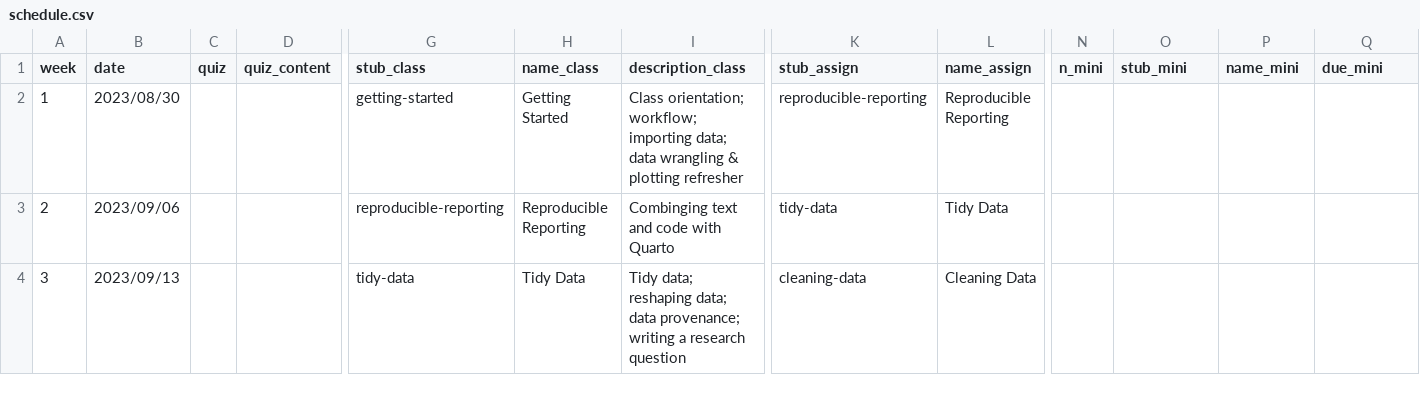
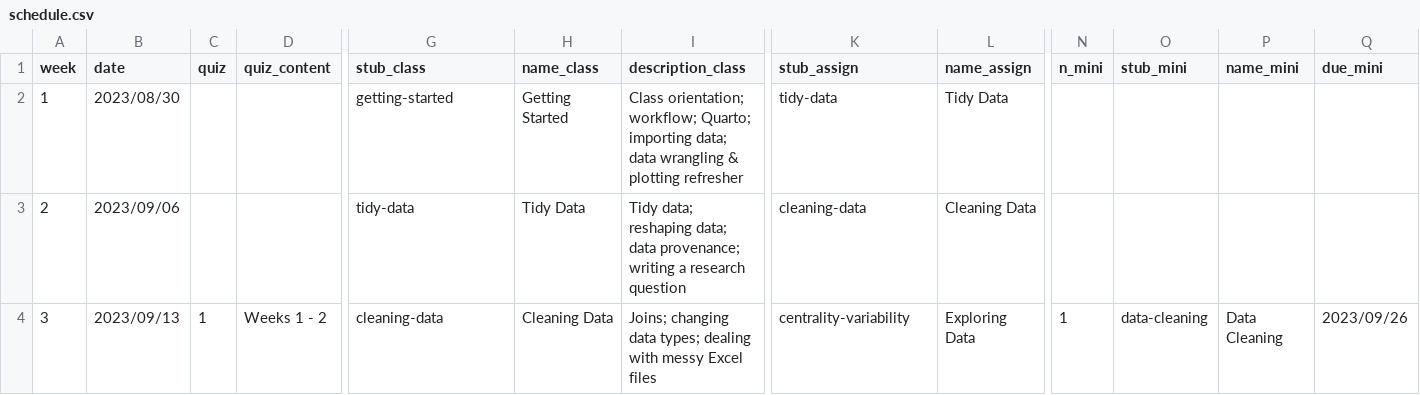
Before and after one commit to emse-eda-gwu/2023-Fall, a CSV file: schedule.csv, drawn as a sheet; only a part is shown, gaps mark what is left out; the diff covers the shown part only; the diff names each change by its address in the sheet, - before the commit and + after, or states it on an @@ line.

Commit message:
resetting schedule

```diff
--- a/schedule.csv
+++ b/schedule.csv
-I2 (description_class): …orientation; workflow; importing data;…
+I2 (description_class): …orientation; workflow; Quarto; importing data;…
-K2 (stub_assign): reproducible-reporting
+K2 (stub_assign): tidy-data
-L2 (name_assign): Reproducible Reporting
+L2 (name_assign): Tidy Data
-G3 (stub_class): reproducible-reporting
+G3 (stub_class): tidy-data
-H3 (name_class): Reproducible Reporting
+H3 (name_class): Tidy Data
-I3 (description_class): Combinging text and code with Quarto
+I3 (description_class): Tidy data; reshaping data; data provenance; writing a research question
-K3 (stub_assign): tidy-data
+K3 (stub_assign): cleaning-data
-L3 (name_assign): Tidy Data
+L3 (name_assign): Cleaning Data
-C4 (quiz): (empty)
+C4 (quiz): 1
-D4 (quiz_content): (empty)
+D4 (quiz_content): Weeks 1 - 2
-G4 (stub_class): tidy-data
+G4 (stub_class): cleaning-data
-H4 (name_class): Tidy Data
+H4 (name_class): Cleaning Data
-I4 (description_class): Tidy data; reshaping data; data provenance; writing a research question
+I4 (description_class): Joins; changing data types; dealing with messy Excel files
-K4 (stub_assign): cleaning-data
+K4 (stub_assign): centrality-variability
-L4 (name_assign): Cleaning Data
+L4 (name_assign): Exploring Data
-N4 (n_mini): (empty)
+N4 (n_mini): 1
-O4 (stub_mini): (empty)
+O4 (stub_mini): data-cleaning
-P4 (name_mini): (empty)
+P4 (name_mini): Data Cleaning
-Q4 (due_mini): (empty)
+Q4 (due_mini): 2023/09/26
```
Also changed, not shown: 99 edited cells elsewhere in this file, 2 other files.
